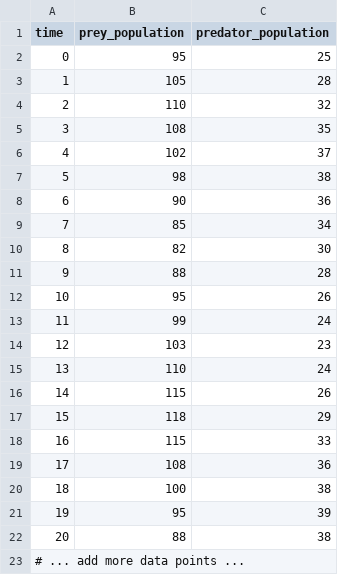
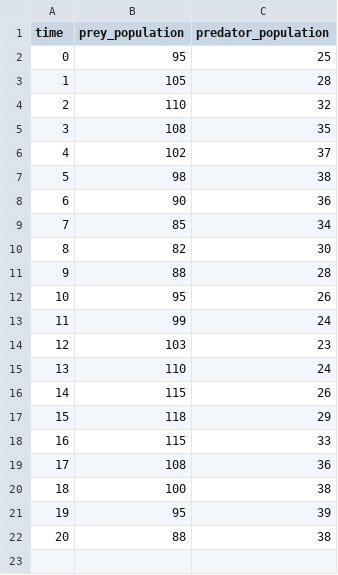
Before and after one commit to sandner-art/scientific-data-simulator, a CSV file: examples/example_6/observed_data.csv (was examples/example_6/data.csv), drawn as a sheet; the diff names each change by its address in the sheet, - before the commit and + after, or states it on an @@ line.

```diff
--- a/examples/example_6/data.csv
+++ b/examples/example_6/observed_data.csv
-row 23: # ... add more data points ...
```
Also changed, not shown: 10 other files.
